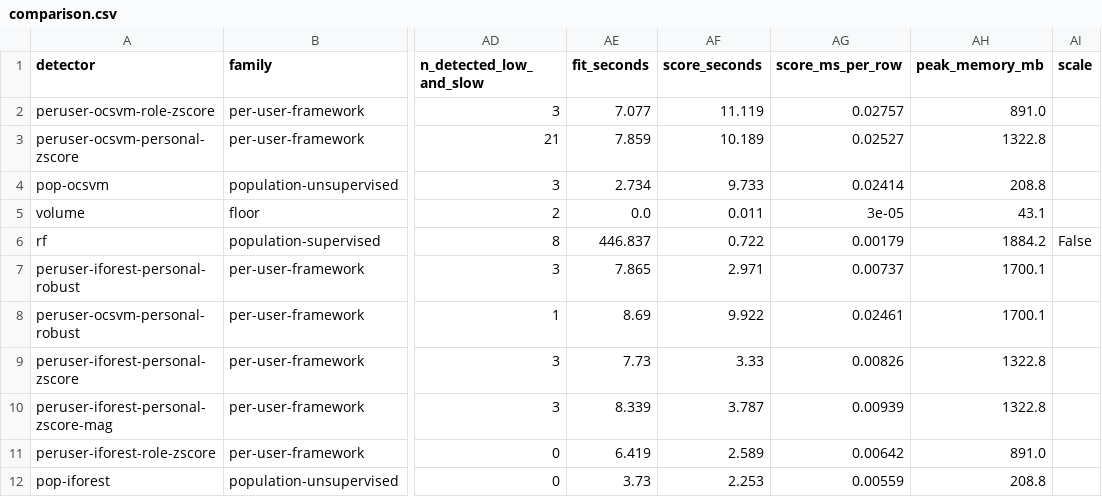
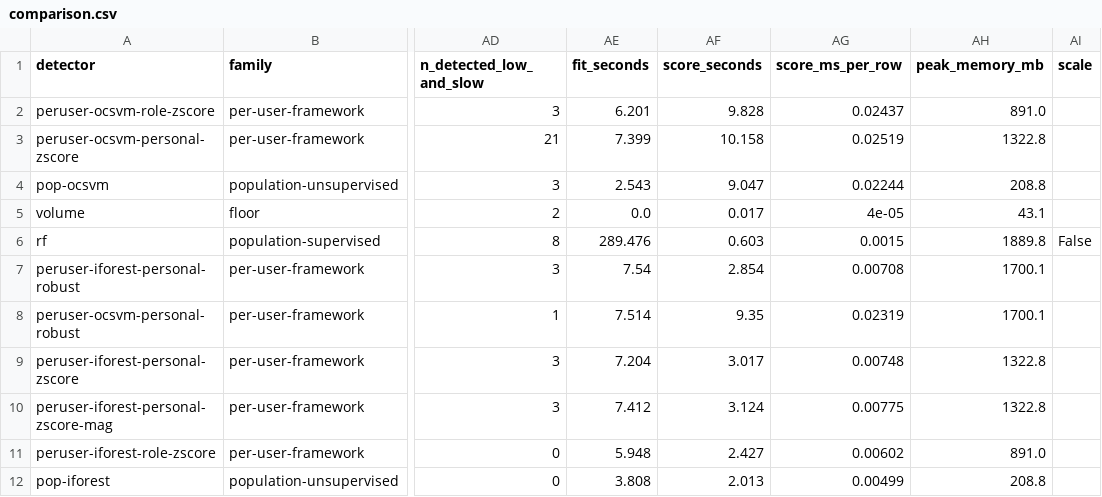
Before and after one commit to TebogoYungMercykay/insider_threat_cos700, a CSV file: results/core/comparison.csv, drawn as a sheet; only a part is shown, gaps mark what is left out; the diff names each change by its address in the sheet, - before the commit and + after, or states it on an @@ line.

```diff
--- a/results/core/comparison.csv
+++ b/results/core/comparison.csv
-AE2 (fit_seconds): 7.077
+AE2 (fit_seconds): 6.201
-AF2 (score_seconds): 11.119
+AF2 (score_seconds): 9.828
-AG2 (score_ms_per_row): 0.02757
+AG2 (score_ms_per_row): 0.02437
-AE3 (fit_seconds): 7.859
+AE3 (fit_seconds): 7.399
-AF3 (score_seconds): 10.189
+AF3 (score_seconds): 10.158
-AG3 (score_ms_per_row): 0.02527
+AG3 (score_ms_per_row): 0.02519
-AE4 (fit_seconds): 2.734
+AE4 (fit_seconds): 2.543
-AF4 (score_seconds): 9.733
+AF4 (score_seconds): 9.047
-AG4 (score_ms_per_row): 0.02414
+AG4 (score_ms_per_row): 0.02244
-AF5 (score_seconds): 0.011
+AF5 (score_seconds): 0.017
-AG5 (score_ms_per_row): 3e-05
+AG5 (score_ms_per_row): 4e-05
-AE6 (fit_seconds): 446.837
+AE6 (fit_seconds): 289.476
-AF6 (score_seconds): 0.722
+AF6 (score_seconds): 0.603
-AG6 (score_ms_per_row): 0.00179
+AG6 (score_ms_per_row): 0.0015
-AH6 (peak_memory_mb): 1884.2
+AH6 (peak_memory_mb): 1889.8
-AE7 (fit_seconds): 7.865
+AE7 (fit_seconds): 7.54
-AF7 (score_seconds): 2.971
+AF7 (score_seconds): 2.854
-AG7 (score_ms_per_row): 0.00737
+AG7 (score_ms_per_row): 0.00708
-AE8 (fit_seconds): 8.69
+AE8 (fit_seconds): 7.514
-AF8 (score_seconds): 9.922
+AF8 (score_seconds): 9.35
-AG8 (score_ms_per_row): 0.02461
+AG8 (score_ms_per_row): 0.02319
-AE9 (fit_seconds): 7.73
+AE9 (fit_seconds): 7.204
-AF9 (score_seconds): 3.33
+AF9 (score_seconds): 3.017
-AG9 (score_ms_per_row): 0.00826
+AG9 (score_ms_per_row): 0.00748
-AE10 (fit_seconds): 8.339
+AE10 (fit_seconds): 7.412
-AF10 (score_seconds): 3.787
+AF10 (score_seconds): 3.124
-AG10 (score_ms_per_row): 0.00939
+AG10 (score_ms_per_row): 0.00775
-AE11 (fit_seconds): 6.419
+AE11 (fit_seconds): 5.948
-AF11 (score_seconds): 2.589
+AF11 (score_seconds): 2.427
-AG11 (score_ms_per_row): 0.00642
+AG11 (score_ms_per_row): 0.00602
-AE12 (fit_seconds): 3.73
+AE12 (fit_seconds): 3.808
-AF12 (score_seconds): 2.253
+AF12 (score_seconds): 2.013
-AG12 (score_ms_per_row): 0.00559
+AG12 (score_ms_per_row): 0.00499
```
Also changed, not shown: results/studies/history/detection.csv, results/studies/history/reference.csv, 16 other files.
